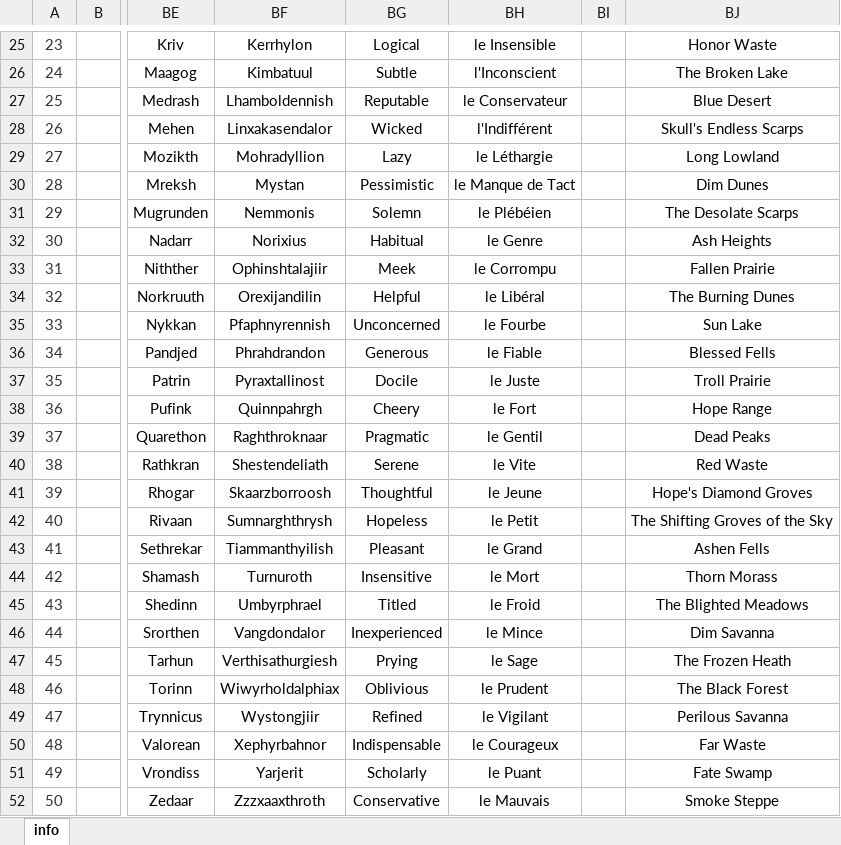
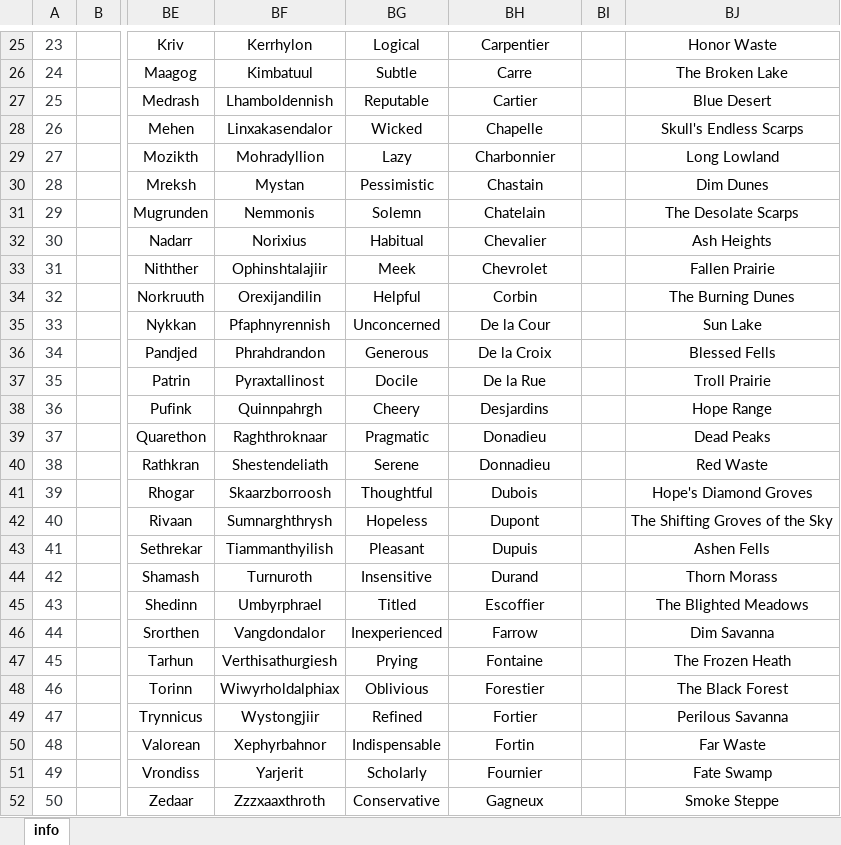
Before and after one commit to morleidr/character_generator, an Excel workbook: Character Traits.xlsx, sheet info, drawn as a sheet; only a part is shown, gaps mark what is left out; values as stored, in another font and other column widths than the file's, no borders; the diff covers the shown part only; the diff names each change by its address in the sheet, - before the commit and + after, or states it on an @@ line.

```diff
--- a/Character Traits.xlsx (sheet info)
+++ b/Character Traits.xlsx (sheet info)
-BH25: le Insensible
+BH25: Carpentier
-BH26: l'Inconscient
+BH26: Carre
-BH27: le Conservateur
+BH27: Cartier
-BH28: l'Indifférent
+BH28: Chapelle
-BH29: le Léthargie
+BH29: Charbonnier
-BH30: le Manque de Tact
+BH30: Chastain
-BH31: le Plébéien
+BH31: Chatelain
-BH32: le Genre
+BH32: Chevalier
-BH33: le Corrompu
+BH33: Chevrolet
-BH34: le Libéral
+BH34: Corbin
-BH35: le Fourbe
+BH35: De la Cour
-BH36: le Fiable
+BH36: De la Croix
-BH37: le Juste
+BH37: De la Rue
-BH38: le Fort
+BH38: Desjardins
-BH39: le Gentil
+BH39: Donadieu
-BH40: le Vite
+BH40: Donnadieu
-BH41: le Jeune
+BH41: Dubois
-BH42: le Petit
+BH42: Dupont
-BH43: le Grand
+BH43: Dupuis
-BH44: le Mort
+BH44: Durand
-BH45: le Froid
+BH45: Escoffier
-BH46: le Mince
+BH46: Farrow
-BH47: le Sage
+BH47: Fontaine
-BH48: le Prudent
+BH48: Forestier
-BH49: le Vigilant
+BH49: Fortier
-BH50: le Courageux
+BH50: Fortin
-BH51: le Puant
+BH51: Fournier
-BH52: le Mauvais
+BH52: Gagneux
```
Also changed, not shown: 80 edited cells and cell formats elsewhere in this sheet.
